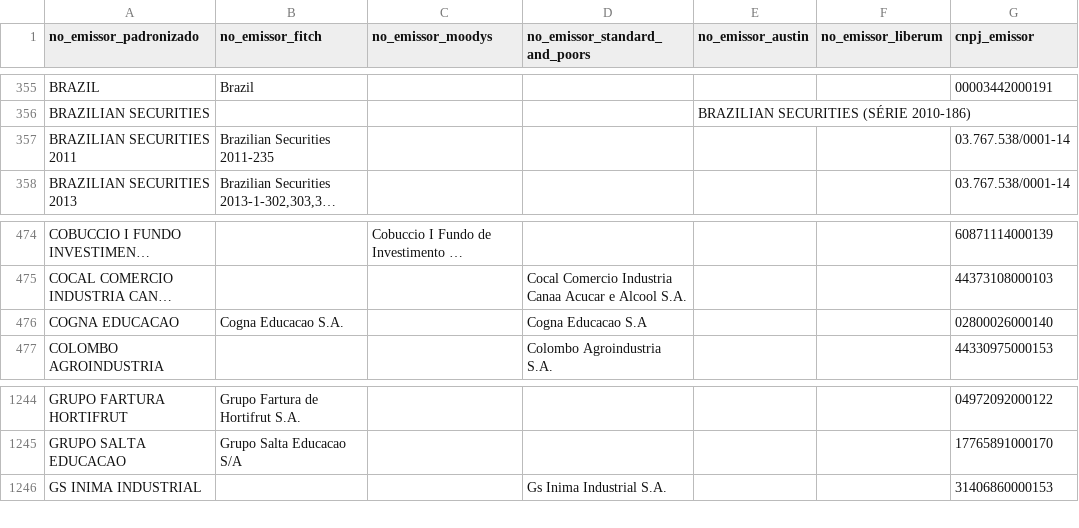
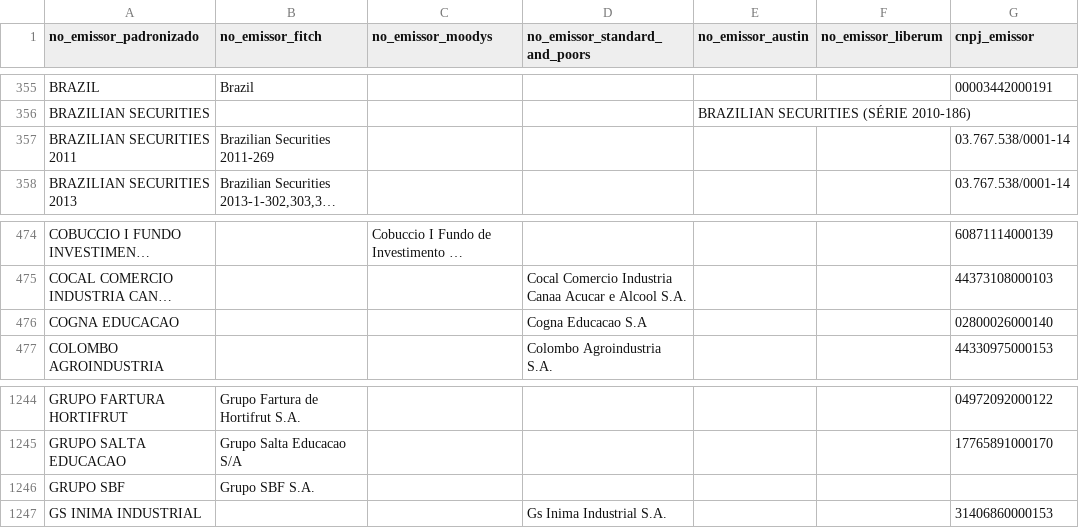
Before and after one commit to PulseDataLabs/PulseRatingsBrasil, a CSV file: data/emissores_consolidado.csv, drawn as a sheet; only a part is shown, gaps mark what is left out; long unchanged cells end in …; the diff names each change by its address in the sheet, - before the commit and + after, or states it on an @@ line.

```diff
--- a/data/emissores_consolidado.csv
+++ b/data/emissores_consolidado.csv
-B357 (no_emissor_fitch): Brazilian Securities 2011-235
+B357 (no_emissor_fitch): Brazilian Securities 2011-269
-B476 (no_emissor_fitch): Cogna Educacao S.A.
+B476 (no_emissor_fitch): (empty)
+row 1246: GRUPO SBF | Grupo SBF S.A.
```
Also changed, not shown: data/austin_ratings.csv, data/fitch_emissores.csv, 9 other files.
